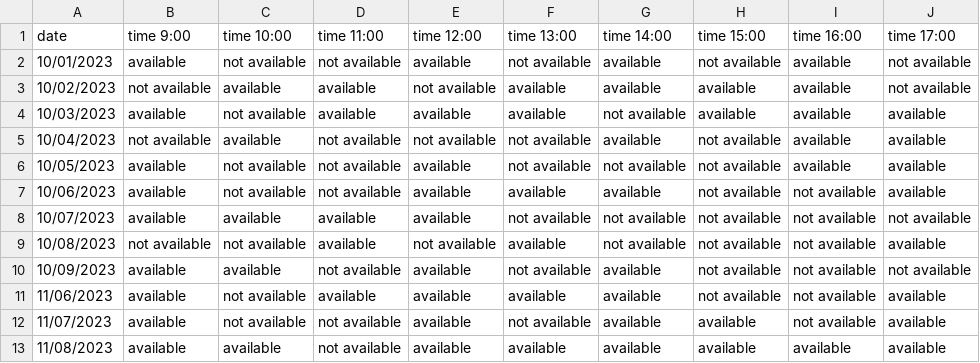
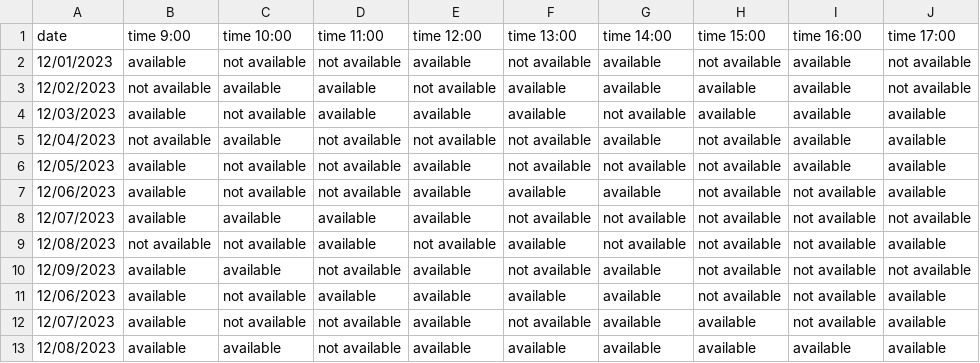
Before and after one commit to ShahVishs/streamlit_main, a CSV file: appointment_new.csv, drawn as a sheet.

Commit message:
Update appointment_new.csv

```diff
--- a/appointment_new.csv
+++ b/appointment_new.csv
@@ -1,13 +1,13 @@
 date,time 9:00,time 10:00,time 11:00,time 12:00,time 13:00,time 14:00,time 15:00,time 16:00,time 17:00
-10/01/2023,available,not available,not available,available,not available,available,not available,available,not available
-10/02/2023,not available,available,available,not available,available,available,available,available,not available
-10/03/2023,available,not available,available,available,available,not available,available,available,available
-10/04/2023,not available,available,not available,not available,not available,available,not available,available,available
-10/05/2023,available,not available,not available,available,not available,not available,not available,available,available
-10/06/2023,available,not available,not available,available,available,available,not available,not available,available
-10/07/2023,available,available,available,available,not available,not available,not available,not available,not available
-10/08/2023,not available,not available,available,not available,available,not available,not available,not available,available
-10/09/2023,available,available,not available,available,not available,available,not available,not available,not available
-11/06/2023,available,not available,available,available,available,available,not available,not available,available
-11/07/2023,available,not available,not available,available,not available,available,available,not available,available
-11/08/2023,available,available,not available,available,available,available,available,available,available
+12/01/2023,available,not available,not available,available,not available,available,not available,available,not available
+12/02/2023,not available,available,available,not available,available,available,available,available,not available
+12/03/2023,available,not available,available,available,available,not available,available,available,available
+12/04/2023,not available,available,not available,not available,not available,available,not available,available,available
+12/05/2023,available,not available,not available,available,not available,not available,not available,available,available
+12/06/2023,available,not available,not available,available,available,available,not available,not available,available
+12/07/2023,available,available,available,available,not available,not available,not available,not available,not available
+12/08/2023,not available,not available,available,not available,available,not available,not available,not available,available
+12/09/2023,available,available,not available,available,not available,available,not available,not available,not available
+12/06/2023,available,not available,available,available,available,available,not available,not available,available
+12/07/2023,available,not available,not available,available,not available,available,available,not available,available
+12/08/2023,available,available,not available,available,available,available,available,available,available
```
